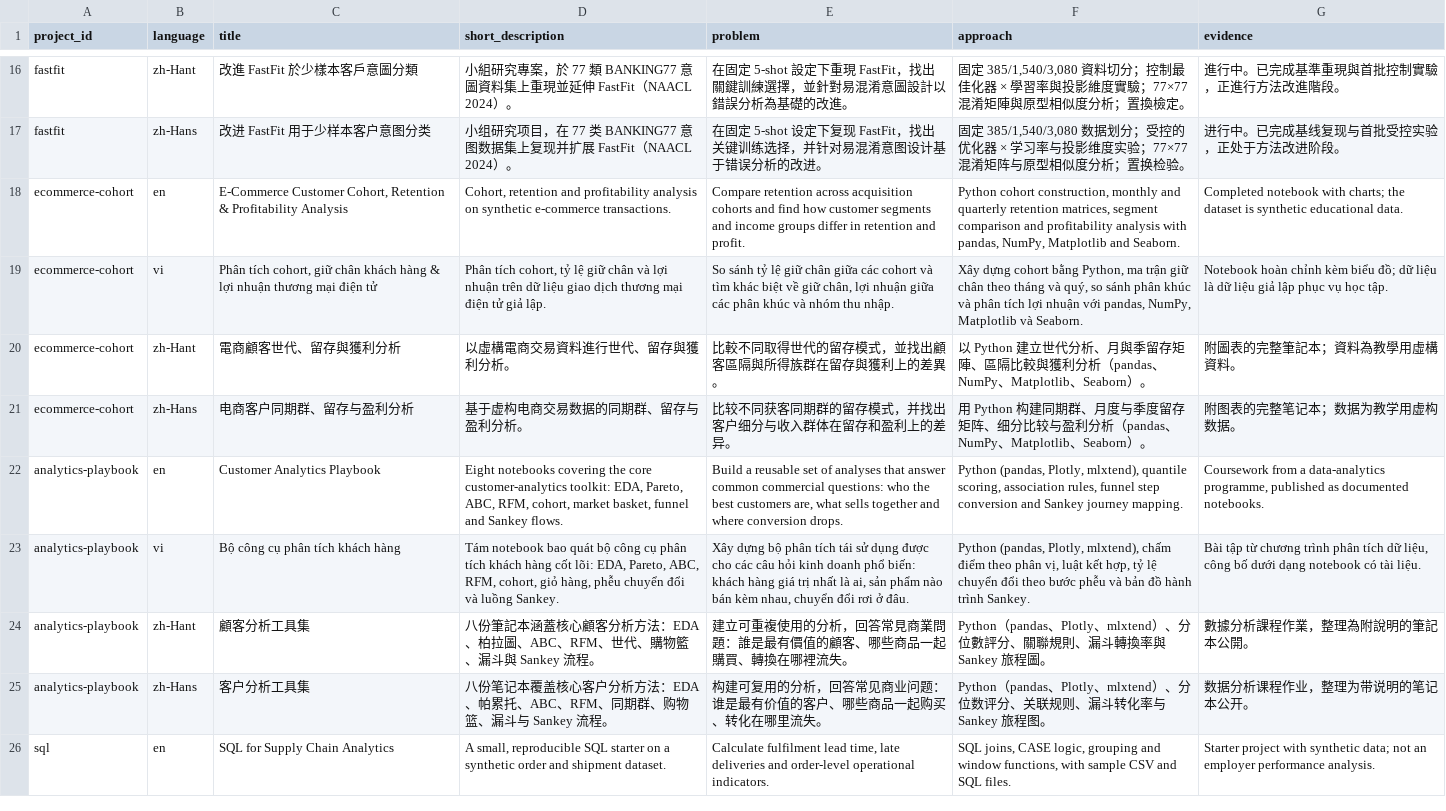
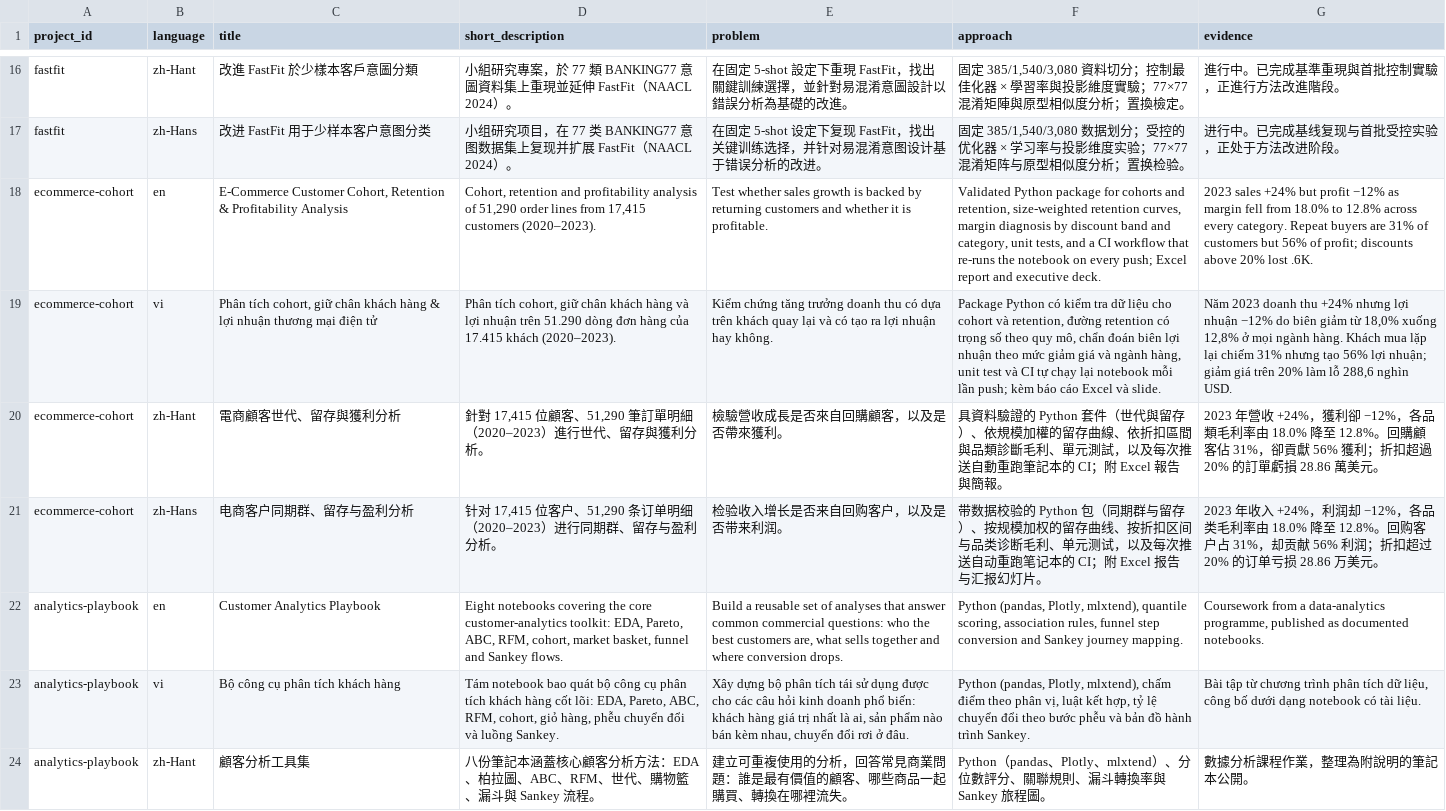
Before and after one commit to Haven-Pham/Portfolio, a CSV file: automation/sheets_data/PROJECT_CONTENT.csv, drawn as a sheet; only a part is shown, gaps mark what is left out; the shorter side is filled out with more unchanged rows; the diff names each change by its address in the sheet, - before the commit and + after, or states it on an @@ line.

```diff
--- a/automation/sheets_data/PROJECT_CONTENT.csv
+++ b/automation/sheets_data/PROJECT_CONTENT.csv
-D18 (short_description): …profitability analysis on synthetic e-commerce transactions.
+D18 (short_description): …profitability analysis of 51,290 order lines from 17,415 customers (2020–2023).
-E18 (problem): Compare retention across acquisition cohorts and find how customer segments and income groups differ in retention and profit.
+E18 (problem): Test whether sales growth is backed by returning customers and whether it is profitable.
-F18 (approach): Python cohort construction, monthly and quarterly retention matrices, segment comparison and profitability analysis with pandas, NumPy, Matplotlib and Seaborn.
+F18 (approach): Validated Python package for cohorts and retention, size-weighted retention curves, margin diagnosis by discount band and category, unit tests, and a CI workflow that re-runs the notebook on every push; Excel report and executive deck.
-G18 (evidence): Completed notebook with charts; the dataset is synthetic educational data.
+G18 (evidence): 2023 sales +24% but profit −12% as margin fell from 18.0% to 12.8% across every category. Repeat buyers are 31% of customers but 56% of profit; discounts above 20% lost .6K.
-D19 (short_description): …tích cohort, tỷ lệ giữ chân và lợi nhuận trên dữ liệu giao dịch thương mại điện tử giả lập.
+D19 (short_description): …tích cohort, giữ chân khách hàng và lợi nhuận trên 51.290 dòng đơn hàng của 17.415 khách (2020–2023).
-E19 (problem): So sánh tỷ lệ giữ chân giữa các cohort và tìm khác biệt về giữ chân, lợi nhuận giữa các phân khúc và nhóm thu nhập.
+E19 (problem): Kiểm chứng tăng trưởng doanh thu có dựa trên khách quay lại và có tạo ra lợi nhuận hay không.
-F19 (approach): Xây dựng cohort bằng Python, ma trận giữ chân theo tháng và quý, so sánh phân khúc và phân tích lợi nhuận với pandas, NumPy, Matplotlib và Seaborn.
+F19 (approach): Package Python có kiểm tra dữ liệu cho cohort và retention, đường retention có trọng số theo quy mô, chẩn đoán biên lợi nhuận theo mức giảm giá và ngành hàng, unit test và CI tự chạy lại notebook mỗi lần push; kèm báo cáo Excel và slide.
-G19 (evidence): Notebook hoàn chỉnh kèm biểu đồ; dữ liệu là dữ liệu giả lập phục vụ học tập.
+G19 (evidence): Năm 2023 doanh thu +24% nhưng lợi nhuận −12% do biên giảm từ 18,0% xuống 12,8% ở mọi ngành hàng. Khách mua lặp lại chiếm 31% nhưng tạo 56% lợi nhuận; giảm giá trên 20% làm lỗ 288,6 nghìn USD.
-D20 (short_description): 以虛構電商交易資料進行世代、留存與獲利分析。
+D20 (short_description): 針對 17,415 位顧客、51,290 筆訂單明細（2020–2023）進行世代、留存與獲利分析。
-E20 (problem): 比較不同取得世代的留存模式，並找出顧客區隔與所得族群在留存與獲利上的差異。
+E20 (problem): 檢驗營收成長是否來自回購顧客，以及是否帶來獲利。
-F20 (approach): 以 Python 建立世代分析、月與季留存矩陣、區隔比較與獲利分析（pandas、NumPy、Matplotlib、Seaborn）。
+F20 (approach): 具資料驗證的 Python 套件（世代與留存）、依規模加權的留存曲線、依折扣區間與品類診斷毛利、單元測試，以及每次推送自動重跑筆記本的 CI；附 Excel 報告與簡報。
-G20 (evidence): 附圖表的完整筆記本；資料為教學用虛構資料。
+G20 (evidence): 2023 年營收 +24%，獲利卻 −12%，各品類毛利率由 18.0% 降至 12.8%。回購顧客佔 31%，卻貢獻 56% 獲利；折扣超過 20% 的訂單虧損 28.86 萬美元。
-D21 (short_description): 基于虚构电商交易数据的同期群、留存与盈利分析。
+D21 (short_description): 针对 17,415 位客户、51,290 条订单明细（2020–2023）进行同期群、留存与盈利分析。
-E21 (problem): 比较不同获客同期群的留存模式，并找出客户细分与收入群体在留存和盈利上的差异。
+E21 (problem): 检验收入增长是否来自回购客户，以及是否带来利润。
-F21 (approach): 用 Python 构建同期群、月度与季度留存矩阵、细分比较与盈利分析（pandas、NumPy、Matplotlib、Seaborn）。
+F21 (approach): 带数据校验的 Python 包（同期群与留存）、按规模加权的留存曲线、按折扣区间与品类诊断毛利、单元测试，以及每次推送自动重跑笔记本的 CI；附 Excel 报告与汇报幻灯片。
-G21 (evidence): 附图表的完整笔记本；数据为教学用虚构数据。
+G21 (evidence): 2023 年收入 +24%，利润却 −12%，各品类毛利率由 18.0% 降至 12.8%。回购客户占 31%，却贡献 56% 利润；折扣超过 20% 的订单亏损 28.86 万美元。
```
Also changed, not shown: automation/sheets_data/PROJECTS.csv, 3 other files.
